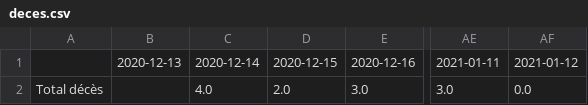
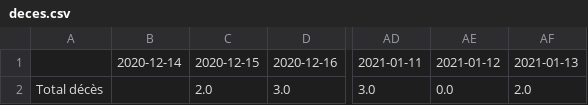
Before and after one commit to maradan29/coronaFR, a CSV file: deces.csv, drawn as a sheet; only a part is shown, gaps mark what is left out; removed rows and columns are numbered as before the commit, all else as after; the diff names each change by its address in the sheet, - before the commit and + after, or states it on an @@ line.

```diff
--- a/deces.csv
+++ b/deces.csv
-column B, row 1: 2020-12-13
+column AF, rows 1-2: 2021-01-13 | 2.0
-B2: 4.0
+B2: (empty)
```
Also changed, not shown: cas.csv, hospitalisations.csv, 3 other files.
